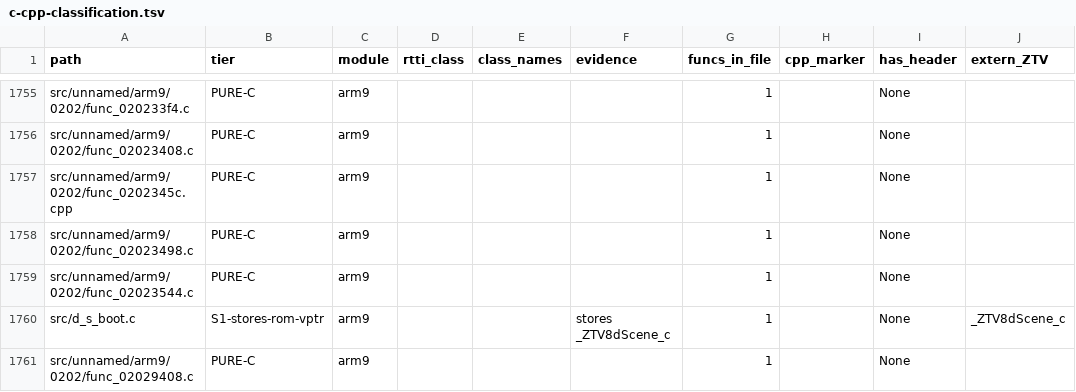
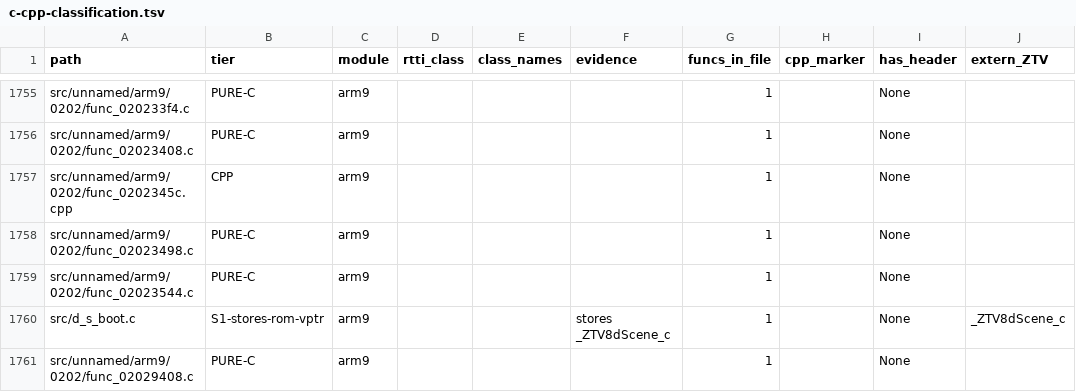
Before and after one commit to Alberto12345678999/sm64ds-decomp, a TSV file: notes/data/c-cpp-classification.tsv, drawn as a sheet; only a part is shown, gaps mark what is left out; the diff names each change by its address in the sheet, - before the commit and + after, or states it on an @@ line.

```diff
--- a/notes/data/c-cpp-classification.tsv
+++ b/notes/data/c-cpp-classification.tsv
-B1757 (tier): PURE-C
+B1757 (tier): CPP
```
Also changed, not shown: 24 other files.
